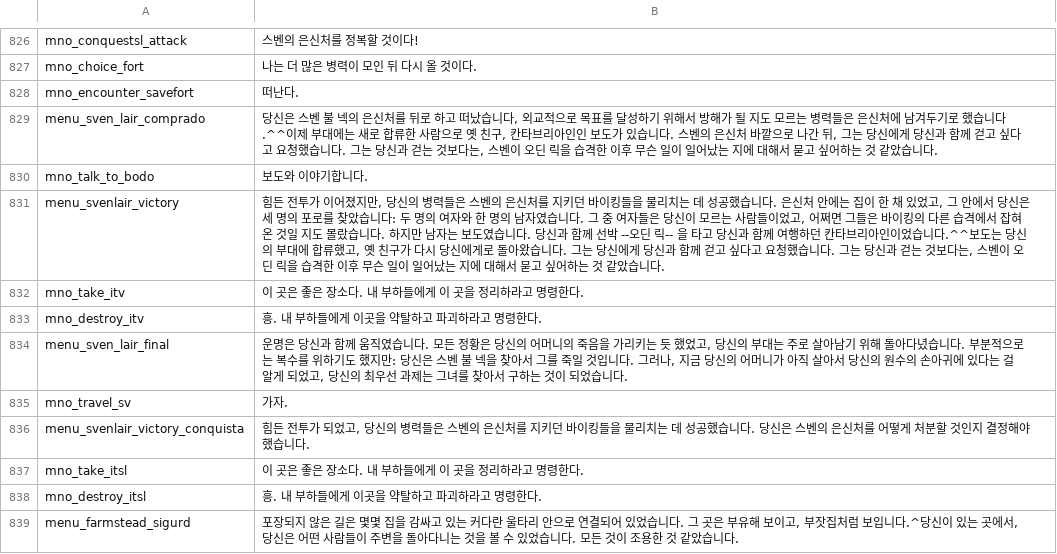
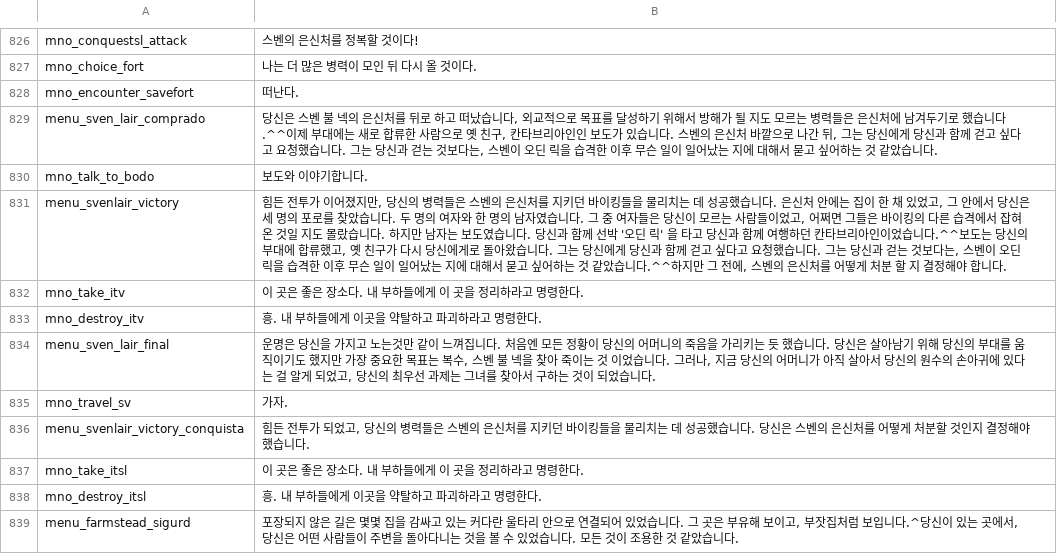
Before and after one commit to 21garam/MB_VikingConquest_R_Korean, a CSV file: languages/en/game_menus.csv, drawn as a sheet; only a part is shown, gaps mark what is left out.

```diff
--- a/languages/en/game_menus.csv
+++ b/languages/en/game_menus.csv
@@ -830,6 +830,6 @@ menu_sven_lair_comprado|당신은 스벤 불 넥의 은신처를 뒤로 하고
 mno_talk_to_bodo|보도와 이야기합니다.
-menu_svenlair_victory|힘든 전투가 이어졌지만, 당신의 병력들은 스벤의 은신처를 지키던 바이킹들을 물리치는 데 성공했습니다. 은신처 안에는 집이 한 채 있었고, 그 안에서 당신은 세 명의 포로를 찾았습니다: 두 명의 여자와 한 명의 남자였습니다. 그 중 여자들은 당신이 모르는 사람들이었고, 어쩌면 그들은 바이킹의 다른 습격에서 잡혀온 것일 지도 몰랐습니다. 하지만 남자는 보도였습니다. 당신과 함께 선박 --오딘 릭-- 을 타고 당신과 함께 여행하던 칸타브리아인이었습니다.^^보도는 당신의 부대에 합류했고, 옛 친구가 다시 당신에게로 돌아왔습니다. 그는 당신에게 당신과 함께 걷고 싶다고 요청했습니다. 그는 당신과 걷는 것보다는, 스벤이 오딘 릭을 습격한 이후 무슨 일이 일어났는 지에 대해서 묻고 싶어하는 것 같았습니다.
+menu_svenlair_victory|힘든 전투가 이어졌지만, 당신의 병력들은 스벤의 은신처를 지키던 바이킹들을 물리치는 데 성공했습니다. 은신처 안에는 집이 한 채 있었고, 그 안에서 당신은 세 명의 포로를 찾았습니다. 두 명의 여자와 한 명의 남자였습니다. 그 중 여자들은 당신이 모르는 사람들이었고, 어쩌면 그들은 바이킹의 다른 습격에서 잡혀온 것일 지도 몰랐습니다. 하지만 남자는 보도였습니다. 당신과 함께 선박 '오딘 릭' 을 타고 당신과 함께 여행하던 칸타브리아인이었습니다.^^보도는 당신의 부대에 합류했고, 옛 친구가 다시 당신에게로 돌아왔습니다. 그는 당신에게 당신과 함께 걷고 싶다고 요청했습니다. 그는 당신과 걷는 것보다는, 스벤이 오딘 릭을 습격한 이후 무슨 일이 일어났는 지에 대해서 묻고 싶어하는 것 같았습니다.^^하지만 그 전에, 스벤의 은신처를 어떻게 처분 할 지 결정해야 합니다.
 mno_take_itv|이 곳은 좋은 장소다. 내 부하들에게 이 곳을 정리하라고 명령한다.
 mno_destroy_itv|흥. 내 부하들에게 이곳을 약탈하고 파괴하라고 명령한다.
-menu_sven_lair_final|운명은 당신과 함께 움직였습니다. 모든 정황은 당신의 어머니의 죽음을 가리키는 듯 했었고, 당신의 부대는 주로 살아남기 위해 돌아다녔습니다. 부분적으로는 복수를 위하기도 했지만: 당신은 스벤 불 넥을 찾아서 그를 죽일 것입니다. 그러나, 지금 당신의 어머니가 아직 살아서 당신의 원수의 손아귀에 있다는 걸 알게 되었고, 당신의 최우선 과제는 그녀를 찾아서 구하는 것이 되었습니다.
+menu_sven_lair_final|운명은 당신을 가지고 노는것만 같이 느껴집니다. 처음엔 모든 정황이 당신의 어머니의 죽음을 가리키는 듯 했습니다. 당신은 살아남기 위해 당신의 부대를 움직이기도 했지만 가장 중요한 목표는 복수, 스벤 불 넥을 찾아 죽이는 것 이었습니다. 그러나, 지금 당신의 어머니가 아직 살아서 당신의 원수의 손아귀에 있다는 걸 알게 되었고, 당신의 최우선 과제는 그녀를 찾아서 구하는 것이 되었습니다.
 mno_travel_sv|가자.
```
Also changed, not shown: 1 other file.
